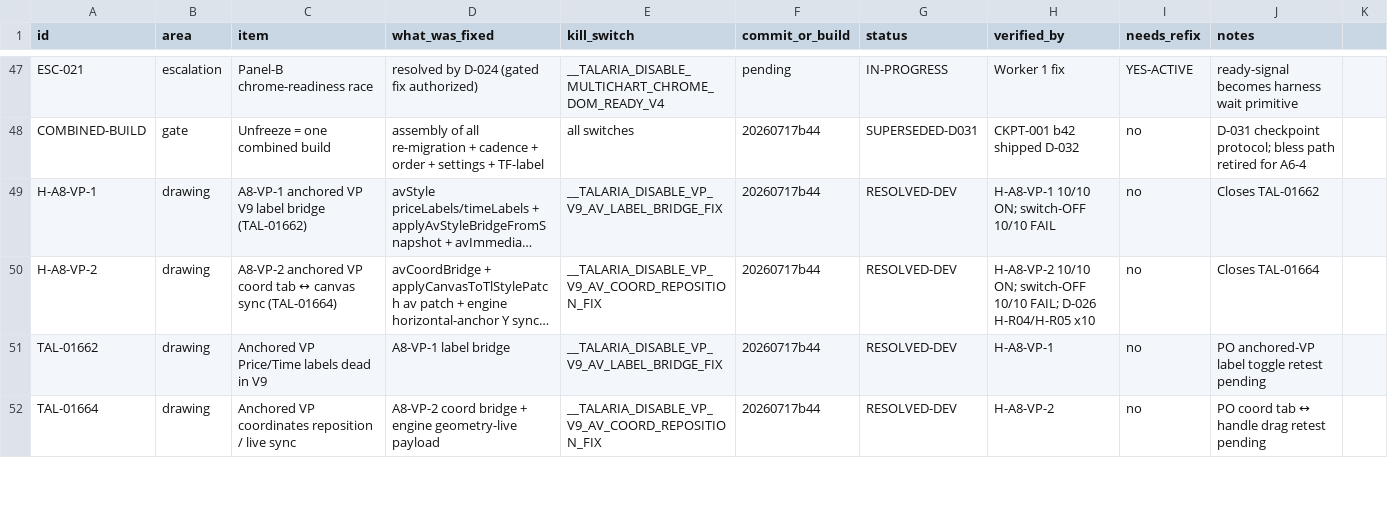
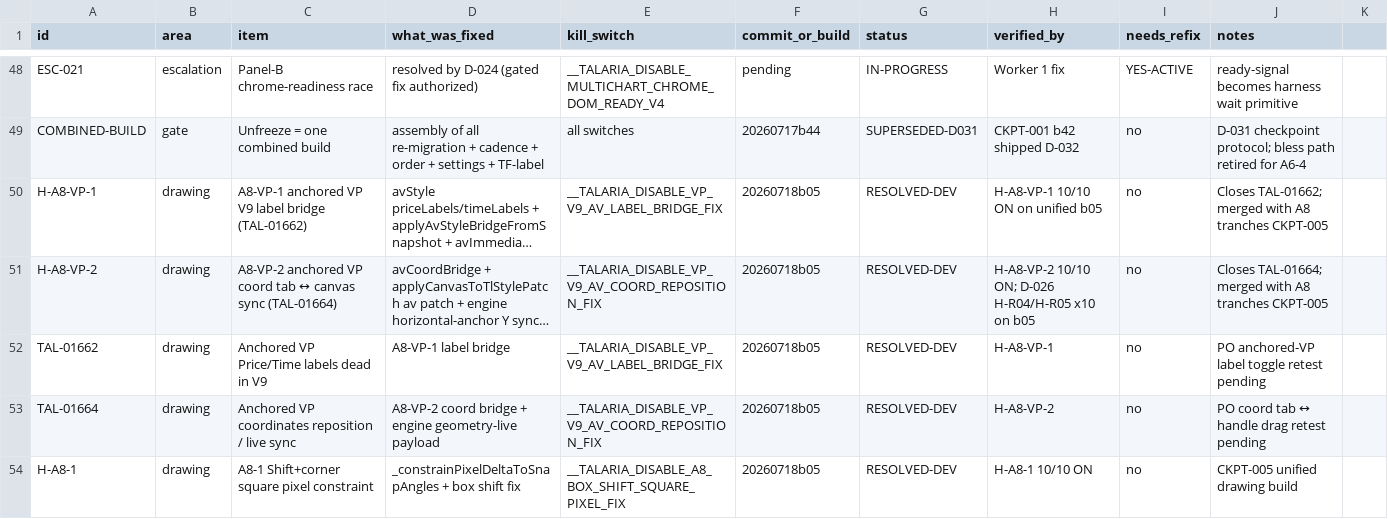
Before and after one commit to ayoubsiyari/full-talaria-log-, a CSV file: docs/tickets-overhaul/RESOLUTION-TRACKER.csv, drawn as a sheet; only a part is shown, gaps mark what is left out; long unchanged cells end in …; addresses are those after the commit; the diff covers the shown part only; the diff names each change by its address in the sheet, - before the commit and + after, or states it on an @@ line.

```diff
--- a/docs/tickets-overhaul/RESOLUTION-TRACKER.csv
+++ b/docs/tickets-overhaul/RESOLUTION-TRACKER.csv
-F50:F53 (commit_or_build): 20260717b44
+F50:F53 (commit_or_build): 20260718b05
-H50 (verified_by): H-A8-VP-1 10/10 ON; switch-OFF 10/10 FAIL
+H50 (verified_by): H-A8-VP-1 10/10 ON on unified b05
-J50 (notes): Closes TAL-01662
+J50 (notes): Closes TAL-01662; merged with A8 tranches CKPT-005
-H51 (verified_by): …10/10 ON; switch-OFF 10/10 FAIL; D-026 H-R04/H-R05 x10
+H51 (verified_by): …10/10 ON; D-026 H-R04/H-R05 x10 on b05
-J51 (notes): Closes TAL-01664
+J51 (notes): Closes TAL-01664; merged with A8 tranches CKPT-005
+row 54: H-A8-1 | drawing | A8-1 Shift+corner square pixel constraint | _constrainPixelDeltaToSnapAngles + box shift fix | __TALARIA_DISABLE_A8_BOX_SHIFT_SQUARE_PIXEL_FIX | 20260718b05 | RESOLVED-DEV | H-A8-1 10/10 ON | no | CKPT-005 unified drawing build
```
Also changed, not shown: 6 added rows and 4 edited cells elsewhere in this file, docs/tickets-overhaul/PLAN2-SCOREBOARD.csv, 38 other files.
